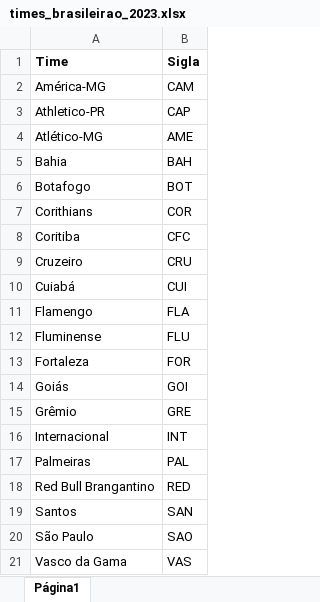
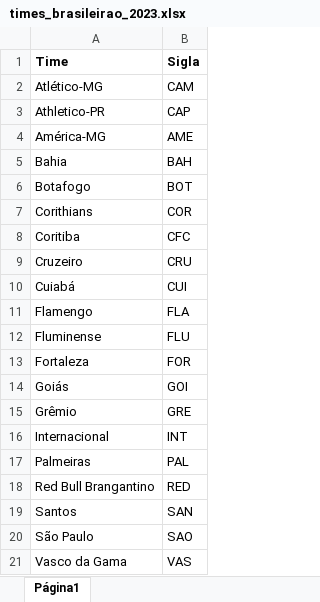
Before and after one commit to Samuca23/dashboard-brasileirao, an Excel workbook: data/times_brasileirao_2023.xlsx, sheet Página1, drawn as a sheet; values as stored, in another font and other column widths than the file's, no borders; the diff names each change by its address in the sheet, - before the commit and + after, or states it on an @@ line.

Commit message:
feat: status no campeonato
adicionado novos dados do time

```diff
--- a/data/times_brasileirao_2023.xlsx (sheet Página1)
+++ b/data/times_brasileirao_2023.xlsx (sheet Página1)
-A2 (Time): América-MG
+A2 (Time): Atlético-MG
-A4 (Time): Atlético-MG
+A4 (Time): América-MG
```
Also changed, not shown: 3 other files.
